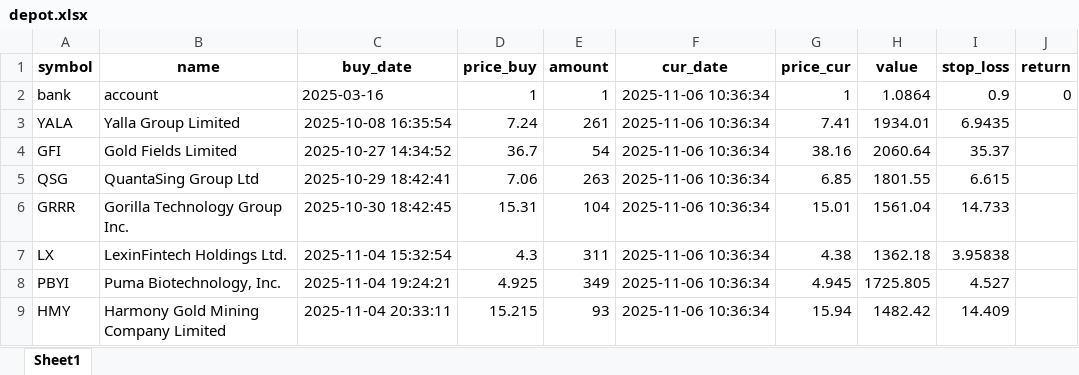
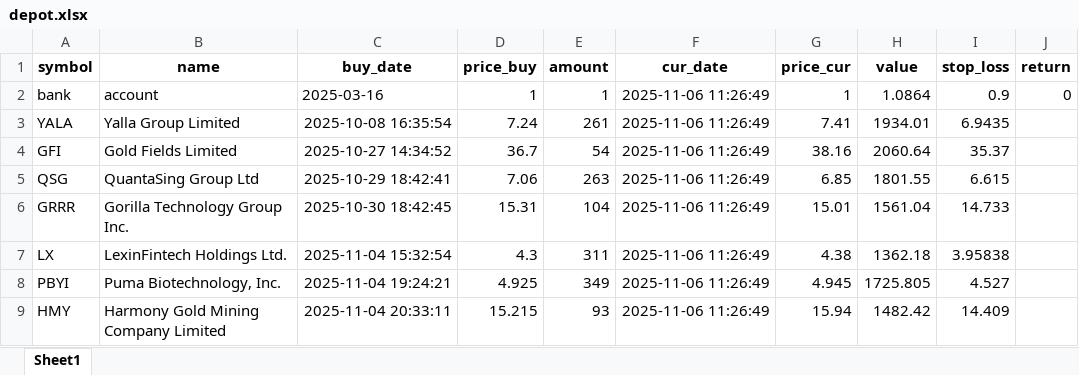
Before and after one commit to ThorstenBLN/data_stocks, an Excel workbook: data/depot.xlsx, sheet Sheet1, drawn as a sheet; only a part is shown; values as stored, in another font and other column widths than the file's, no borders; the diff names each change by its address in the sheet, - before the commit and + after, or states it on an @@ line.

```diff
--- a/data/depot.xlsx (sheet Sheet1)
+++ b/data/depot.xlsx (sheet Sheet1)
-F2:F9 (cur_date): 2025-11-06 10:36:34
+F2:F9 (cur_date): 2025-11-06 11:26:49
```
Also changed, not shown: data/transactions.xlsx, 1 other file.
